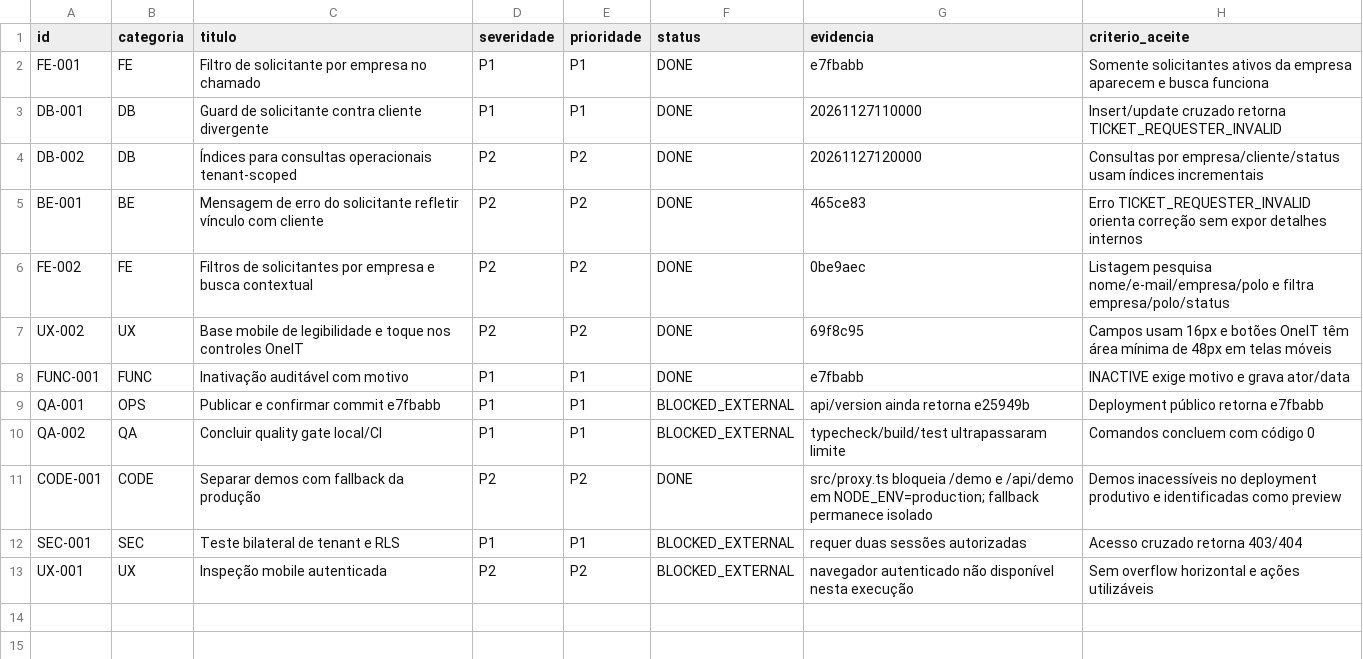
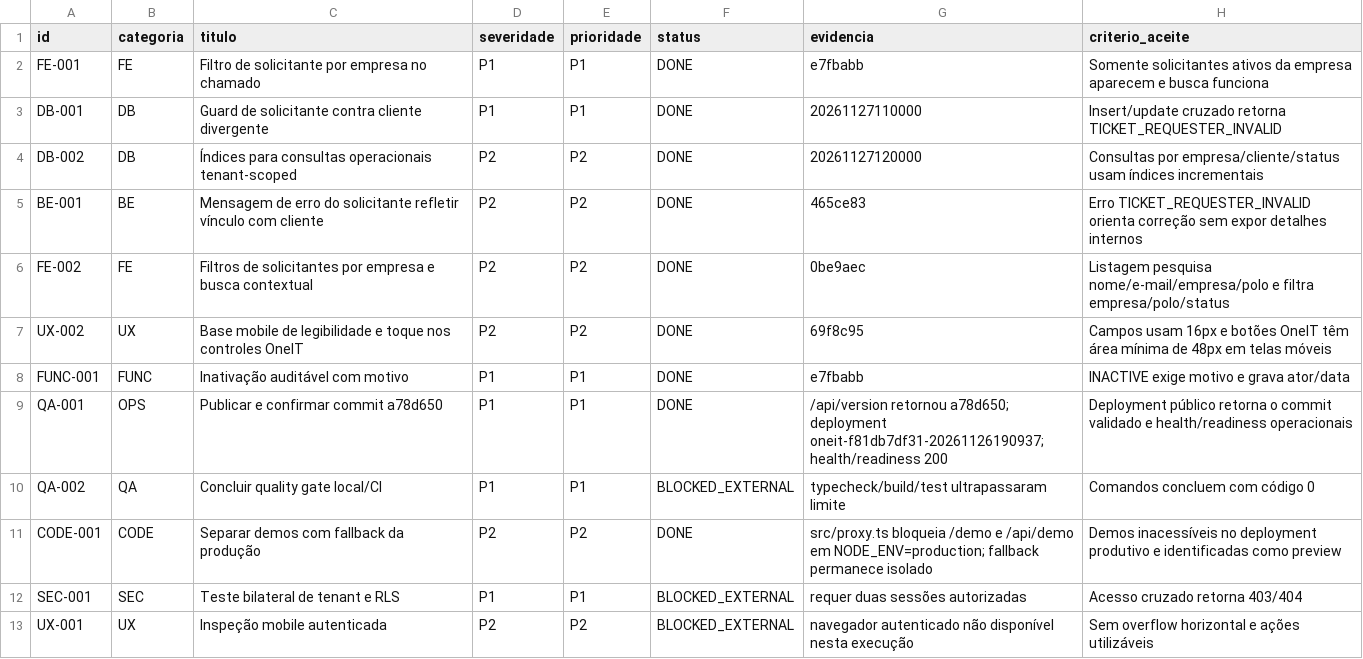
Before and after one commit to felipebuso7/oneit, a CSV file: docs/audit/BACKLOG_REMEDIACAO.csv, drawn as a sheet.

Commit message:
docs: record production deployment verification

```diff
--- a/docs/audit/BACKLOG_REMEDIACAO.csv
+++ b/docs/audit/BACKLOG_REMEDIACAO.csv
@@ -8,3 +8,3 @@ UX-002,UX,Base mobile de legibilidade e toque nos controles OneIT,P2,P2,DONE,69f
 FUNC-001,FUNC,Inativação auditável com motivo,P1,P1,DONE,e7fbabb,"INACTIVE exige motivo e grava ator/data"
-QA-001,OPS,Publicar e confirmar commit e7fbabb,P1,P1,BLOCKED_EXTERNAL,"api/version ainda retorna e25949b","Deployment público retorna e7fbabb"
+QA-001,OPS,Publicar e confirmar commit a78d650,P1,P1,DONE,"/api/version retornou a78d650; deployment oneit-f81db7df31-20261126190937; health/readiness 200","Deployment público retorna o commit validado e health/readiness operacionais"
 QA-002,QA,Concluir quality gate local/CI,P1,P1,BLOCKED_EXTERNAL,"typecheck/build/test ultrapassaram limite","Comandos concluem com código 0"
```
Also changed, not shown: 2 other files.
